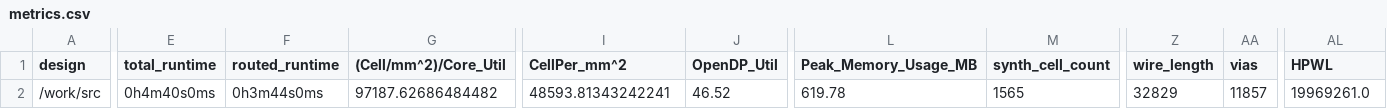
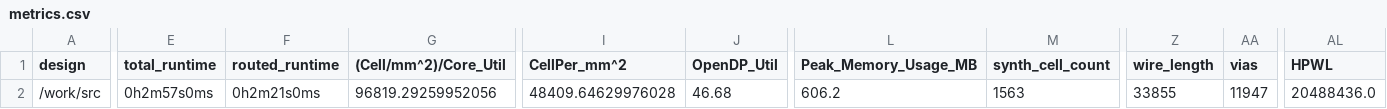
Before and after one commit to TinyTapeout/tinytapeout-05, a CSV file: projects/tt_um_digital_clock_sellicott/metrics.csv, drawn as a sheet; only a part is shown, gaps mark what is left out; the diff covers the shown part only; the diff names each change by its address in the sheet, - before the commit and + after, or states it on an @@ line.

Commit message:
feat: update project tt_um_digital_clock_sellicott from sellicott/sellicott_tt5_digital_clock
Commit: 65279706284327df645cfe9cdf98eec6ace2c5f2
Workflow: https://github.com/sellicott/sellicott_tt5_digital_clock/actions/runs/6756640727

```diff
--- a/projects/tt_um_digital_clock_sellicott/metrics.csv
+++ b/projects/tt_um_digital_clock_sellicott/metrics.csv
-E2 (total_runtime): 0h4m40s0ms
+E2 (total_runtime): 0h2m57s0ms
-F2 (routed_runtime): 0h3m44s0ms
+F2 (routed_runtime): 0h2m21s0ms
-G2 ((Cell/mm^2)/Core_Util): 97187.62686484482
+G2 ((Cell/mm^2)/Core_Util): 96819.29259952056
-I2 (CellPer_mm^2): 48593.81343242241
+I2 (CellPer_mm^2): 48409.64629976028
-J2 (OpenDP_Util): 46.52
+J2 (OpenDP_Util): 46.68
-L2 (Peak_Memory_Usage_MB): 619.78
+L2 (Peak_Memory_Usage_MB): 606.2
-M2 (synth_cell_count): 1565
+M2 (synth_cell_count): 1563
-Z2 (wire_length): 32829
+Z2 (wire_length): 33855
-AA2 (vias): 11857
+AA2 (vias): 11947
-AL2 (HPWL): 19969261.0
+AL2 (HPWL): 20488436.0
```
Also changed, not shown: 17 edited cells elsewhere in this file, 6 other files.
